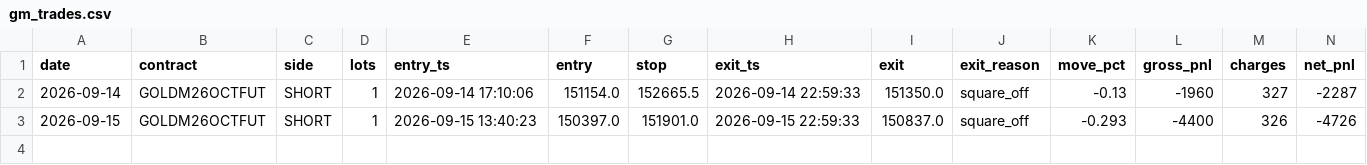
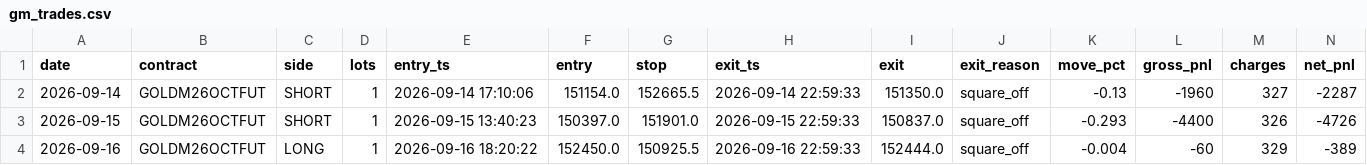
Before and after one commit to tejassukale79-art/nifty-credit-spread-paper, a CSV file: results/gm_trades.csv, drawn as a sheet; only a part is shown; rows hold the shown columns only; the diff names each change by its address in the sheet, - before the commit and + after, or states it on an @@ line.

```diff
--- a/results/gm_trades.csv
+++ b/results/gm_trades.csv
+row 4: 2026-09-16 | GOLDM26OCTFUT | LONG | 1 | 2026-09-16 18:20:22 | 152450.0 | 150925.5 | 2026-09-16 22:59:33 | 152444.0 | square_off | -0.004 | -60 | 329 | -389
```
Also changed, not shown: 2 other files.
